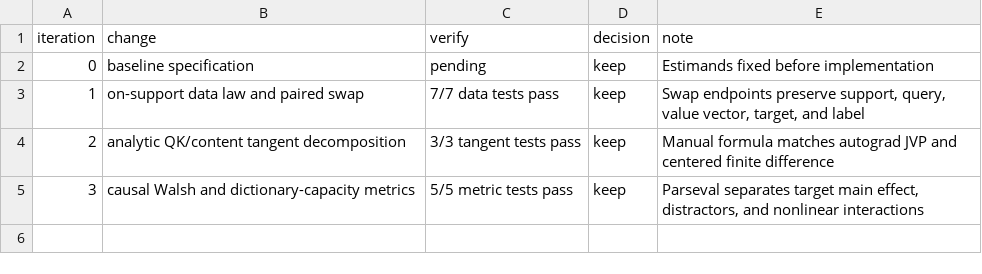
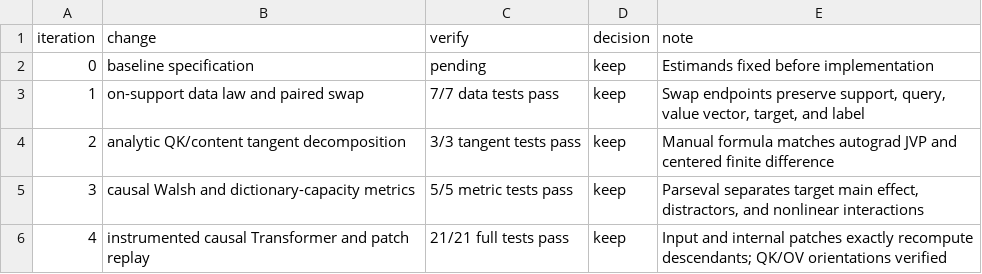
Before and after one commit to ziyangyangg/Transformer-Dynamics, a TSV file: autoresearch/classic-260815-0735/results.tsv, drawn as a sheet; the diff names each change by its address in the sheet, - before the commit and + after, or states it on an @@ line.

```diff
--- a/autoresearch/classic-260815-0735/results.tsv
+++ b/autoresearch/classic-260815-0735/results.tsv
+row 6: 4 | instrumented causal Transformer and patch replay | 21/21 full tests pass | keep | Input and internal patches exactly recompute descendants; QK/OV orientations verified
```
Also changed, not shown: 2 other files.
